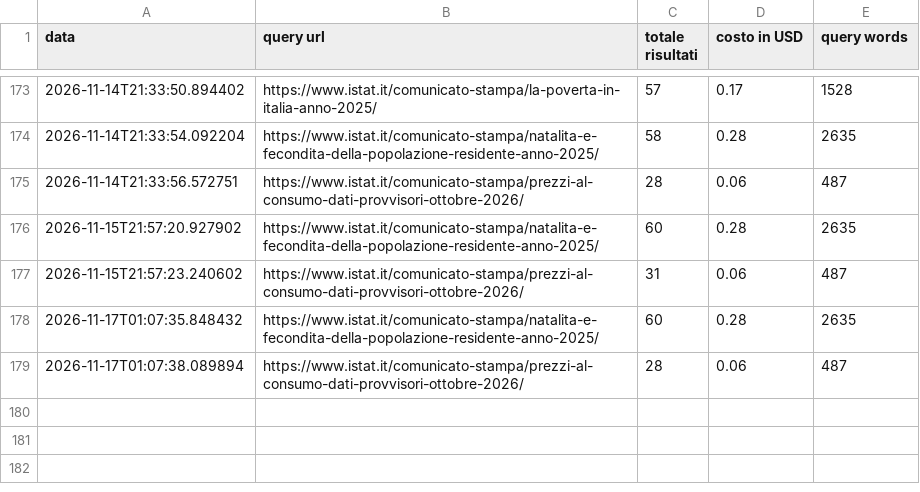
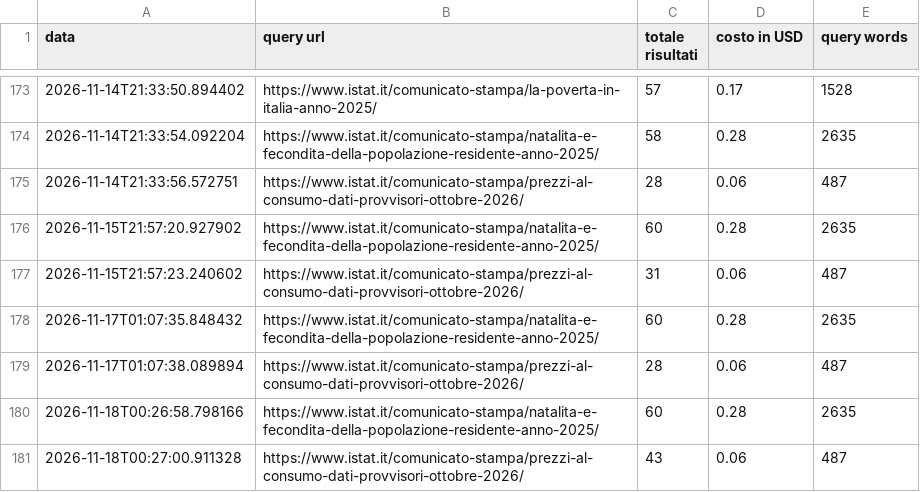
Before and after one commit to patrunomeister/IstatPressReleases, a CSV file: copyscape_log.csv, drawn as a sheet; only a part is shown, gaps mark what is left out; the diff names each change by its address in the sheet, - before the commit and + after, or states it on an @@ line.

```diff
--- a/copyscape_log.csv
+++ b/copyscape_log.csv
+row 180: 2026-11-18T00:26:58.798166 | https://www.istat.it/comunicato-stampa/natalita-e-fecondita-della-popolazione-residente-anno-2025/ | 60 | 0.28 | 2635
+row 181: 2026-11-18T00:27:00.911328 | https://www.istat.it/comunicato-stampa/prezzi-al-consumo-dati-provvisori-ottobre-2026/ | 43 | 0.06 | 487
```
Also changed, not shown: get_print_reviews.csv, rss_latest_hash_output.csv, 5 other files.
